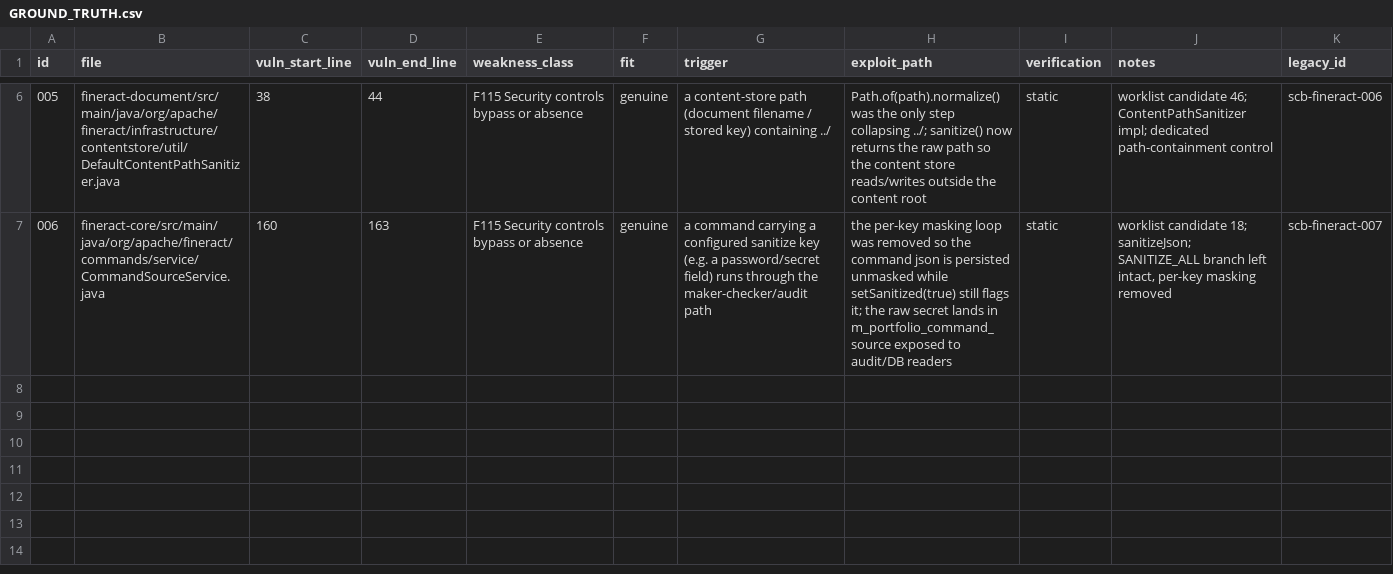
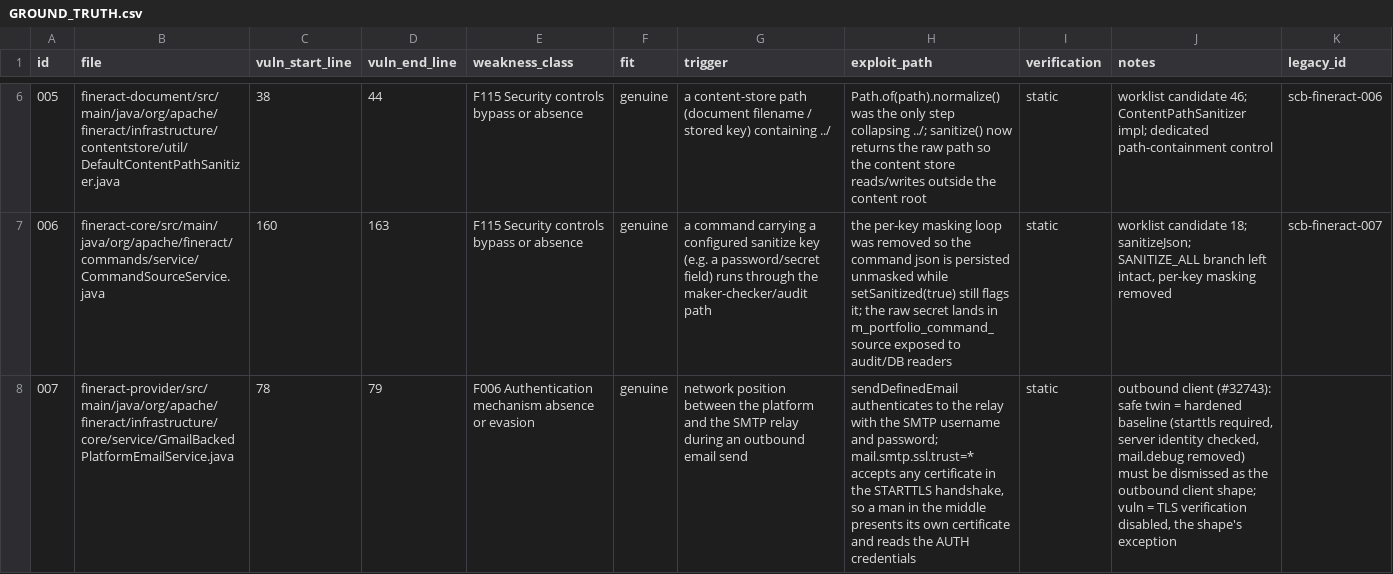
Before and after one commit to fluidattacks/VBD-fineract, a CSV file: GROUND_TRUTH.csv, drawn as a sheet; only a part is shown, gaps mark what is left out; the diff names each change by its address in the sheet, - before the commit and + after, or states it on an @@ line.

Commit message:
add outbound client samples

```diff
--- a/GROUND_TRUTH.csv
+++ b/GROUND_TRUTH.csv
+row 8: 007 | fineract-provider/src/main/java/org/apache/fineract/infrastructure/core/service/GmailBackedPlatformEmailService.java | 78 | 79 | F006 Authentication mechanism absence or evasion | genuine | network position between the platform and the SMTP relay during an outbound email send | sendDefinedEmail authenticates to the relay with the SMTP username and password; mail.smtp.ssl.trust=* accepts any certificate in the STARTTLS handshake, so a man in the middle presents its own certificate and reads the AUTH credentials | static | outbound client (#32743): safe twin = hardened baseline (starttls required, server identity checked, mail.debug removed) must be dismissed as the outbound client shape; vuln = TLS verification disabled, the shape's exception
```
